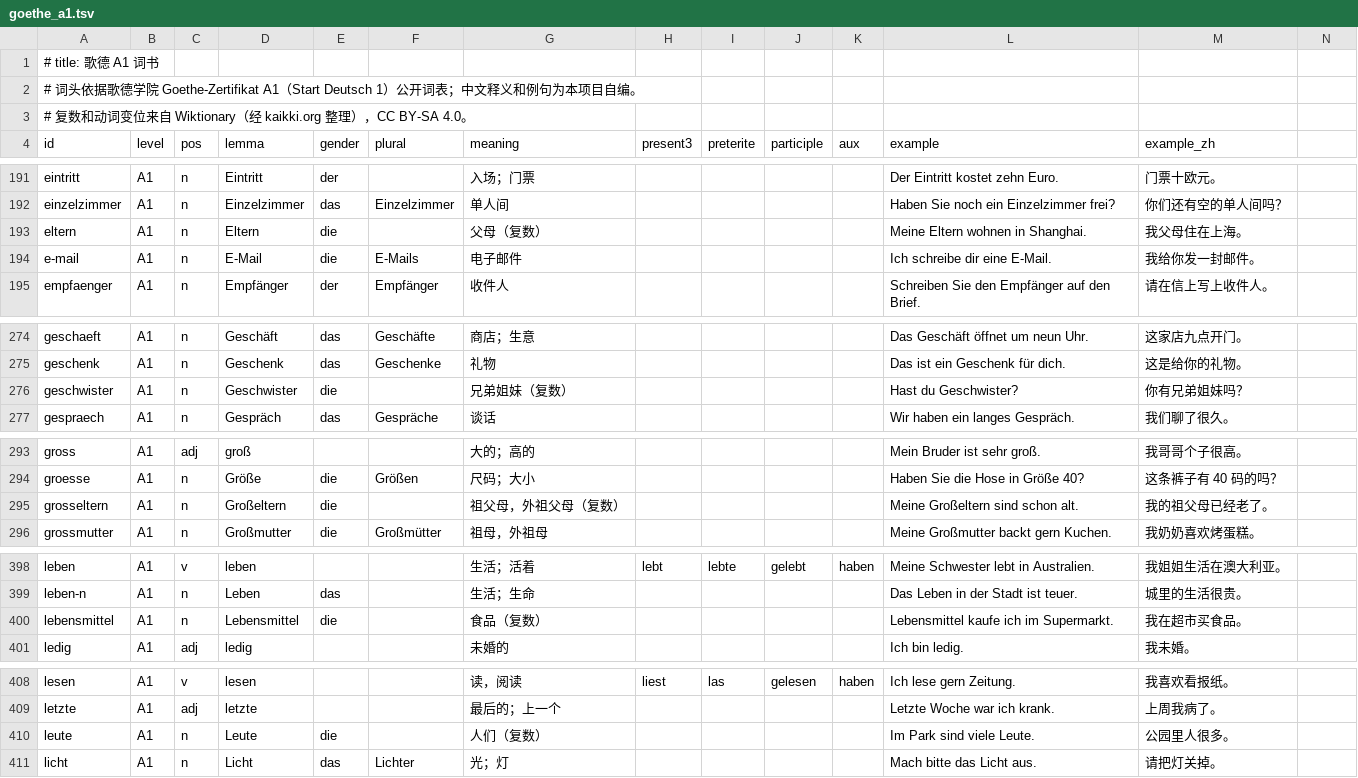
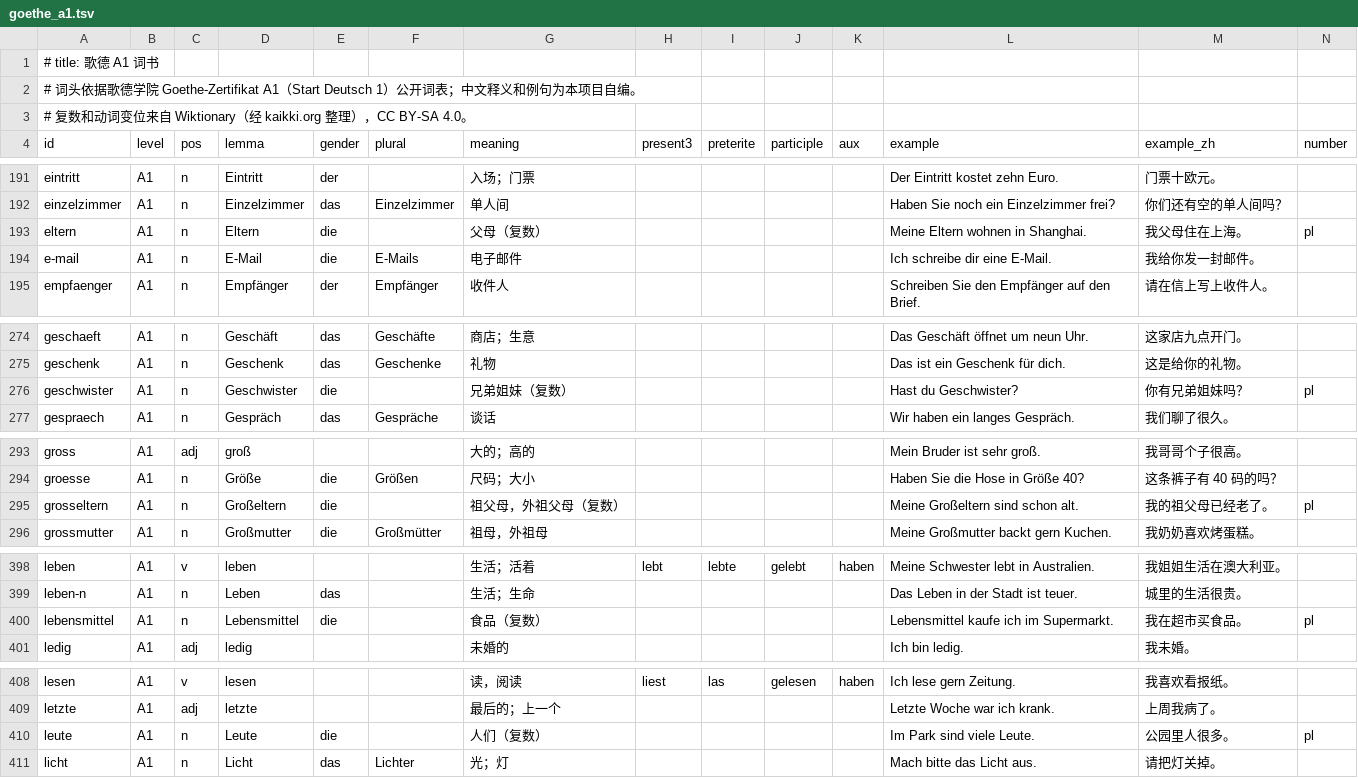
Before and after one commit to Whohahaha/wortschatz-android, a TSV file: app/src/main/assets/wordbooks/goethe_a1.tsv, drawn as a sheet; only a part is shown, gaps mark what is left out; the diff covers the shown part only.

```diff
--- a/app/src/main/assets/wordbooks/goethe_a1.tsv
+++ b/app/src/main/assets/wordbooks/goethe_a1.tsv
@@ -3,2 +3,2 @@
 # 复数和动词变位来自 Wiktionary（经 kaikki.org 整理），CC BY-SA 4.0。
-id	level	pos	lemma	gender	plural	meaning	present3	preterite	participle	aux	example	example_zh
+id	level	pos	lemma	gender	plural	meaning	present3	preterite	participle	aux	example	example_zh	number
@@ -193 +193 @@ einzelzimmer	A1	n	Einzelzimmer	das	Einzelzimmer	单人间					Haben Sie noch ein
-eltern	A1	n	Eltern	die		父母（复数）					Meine Eltern wohnen in Shanghai.	我父母住在上海。
+eltern	A1	n	Eltern	die		父母（复数）					Meine Eltern wohnen in Shanghai.	我父母住在上海。	pl
@@ -276 +276 @@ geschenk	A1	n	Geschenk	das	Geschenke	礼物					Das ist ein Geschenk für dich.
-geschwister	A1	n	Geschwister	die		兄弟姐妹（复数）					Hast du Geschwister?	你有兄弟姐妹吗？
+geschwister	A1	n	Geschwister	die		兄弟姐妹（复数）					Hast du Geschwister?	你有兄弟姐妹吗？	pl
@@ -295 +295 @@ groesse	A1	n	Größe	die	Größen	尺码；大小					Haben Sie die Hose in Grö
-grosseltern	A1	n	Großeltern	die		祖父母，外祖父母（复数）					Meine Großeltern sind schon alt.	我的祖父母已经老了。
+grosseltern	A1	n	Großeltern	die		祖父母，外祖父母（复数）					Meine Großeltern sind schon alt.	我的祖父母已经老了。	pl
@@ -400 +400 @@ leben-n	A1	n	Leben	das		生活；生命					Das Leben in der Stadt ist teuer.
-lebensmittel	A1	n	Lebensmittel	die		食品（复数）					Lebensmittel kaufe ich im Supermarkt.	我在超市买食品。
+lebensmittel	A1	n	Lebensmittel	die		食品（复数）					Lebensmittel kaufe ich im Supermarkt.	我在超市买食品。	pl
@@ -410 +410 @@ letzte	A1	adj	letzte			最后的；上一个					Letzte Woche war ich krank.	上
-leute	A1	n	Leute	die		人们（复数）					Im Park sind viele Leute.	公园里人很多。
+leute	A1	n	Leute	die		人们（复数）					Im Park sind viele Leute.	公园里人很多。	pl
```
Also changed, not shown: 3 edited cells elsewhere in this file, tools/goethe_a1/source_2.tsv, tools/goethe_a1/source_3.tsv, 22 other files.
